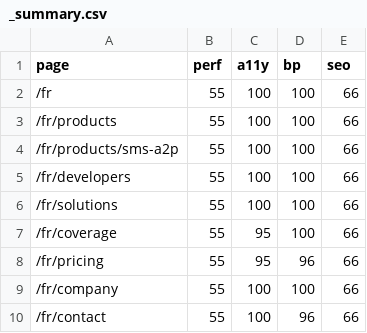
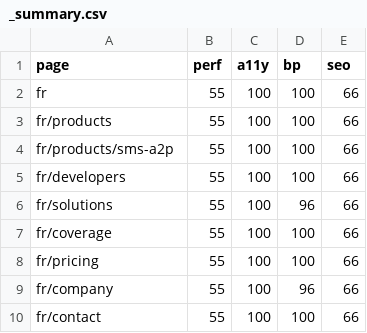
Before and after one commit to leseulgentil/dream-digital-website, a CSV file: docs/audits/lighthouse-2026-05-12/_summary.csv, drawn as a sheet.

```diff
--- a/docs/audits/lighthouse-2026-05-12/_summary.csv
+++ b/docs/audits/lighthouse-2026-05-12/_summary.csv
@@ -1,10 +1,10 @@
 page,perf,a11y,bp,seo
-/fr,55,100,100,66
-/fr/products,55,100,100,66
-/fr/products/sms-a2p,55,100,100,66
-/fr/developers,55,100,100,66
-/fr/solutions,55,100,100,66
-/fr/coverage,55,95,100,66
-/fr/pricing,55,95,96,66
-/fr/company,55,100,100,66
-/fr/contact,55,100,96,66
+fr,55,100,100,66
+fr/products,55,100,100,66
+fr/products/sms-a2p,55,100,100,66
+fr/developers,55,100,100,66
+fr/solutions,55,100,96,66
+fr/coverage,55,100,100,66
+fr/pricing,55,100,100,66
+fr/company,55,100,96,66
+fr/contact,55,100,100,66
```
Also changed, not shown: 6 other files.
